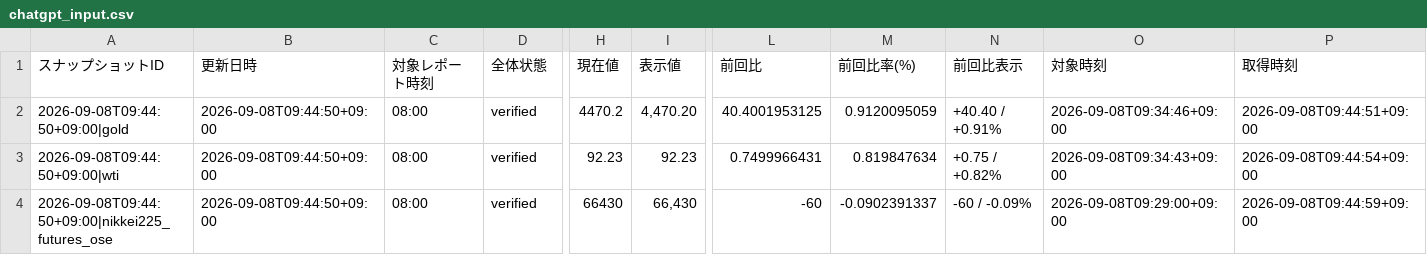
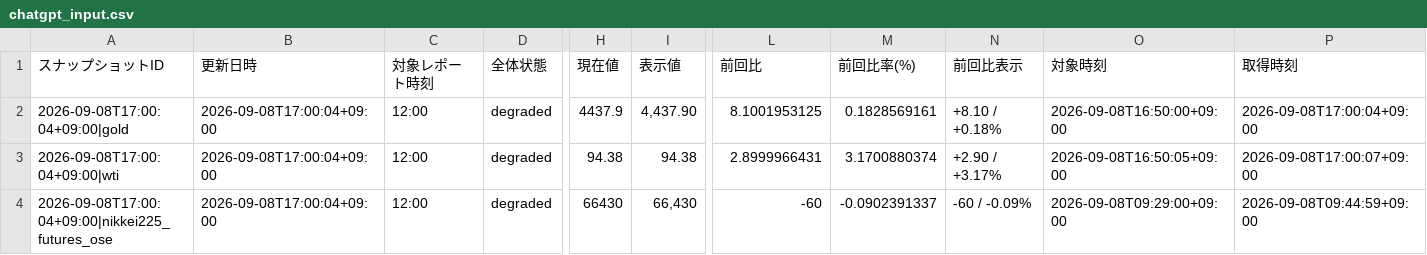
Before and after one commit to matrixdiamond512-cell/Chat-GPT-Market-Report, a CSV file: data/market/chatgpt_input.csv, drawn as a sheet; only a part is shown, gaps mark what is left out; the diff covers the shown part only; the diff names each change by its address in the sheet, - before the commit and + after, or states it on an @@ line.

```diff
--- a/data/market/chatgpt_input.csv
+++ b/data/market/chatgpt_input.csv
-A2 (スナップショットID): 2026-09-08T09:44:50+09:00|gold
+A2 (スナップショットID): 2026-09-08T17:00:04+09:00|gold
-B2:B4 (更新日時): 2026-09-08T09:44:50+09:00
+B2:B4 (更新日時): 2026-09-08T17:00:04+09:00
-C2:C4 (対象レポート時刻): 08:00
+C2:C4 (対象レポート時刻): 12:00
-D2:D4 (全体状態): verified
+D2:D4 (全体状態): degraded
-H2 (現在値): 4470.2
+H2 (現在値): 4437.9
-I2 (表示値): 4,470.20
+I2 (表示値): 4,437.90
-L2 (前回比): 40.4001953125
+L2 (前回比): 8.1001953125
-M2 (前回比率(%)): 0.9120095059
+M2 (前回比率(%)): 0.1828569161
-N2 (前回比表示): +40.40 / +0.91%
+N2 (前回比表示): +8.10 / +0.18%
-O2 (対象時刻): 2026-09-08T09:34:46+09:00
+O2 (対象時刻): 2026-09-08T16:50:00+09:00
-P2 (取得時刻): 2026-09-08T09:44:51+09:00
+P2 (取得時刻): 2026-09-08T17:00:04+09:00
-A3 (スナップショットID): 2026-09-08T09:44:50+09:00|wti
+A3 (スナップショットID): 2026-09-08T17:00:04+09:00|wti
-H3 (現在値): 92.23
+H3 (現在値): 94.38
-I3 (表示値): 92.23
+I3 (表示値): 94.38
-L3 (前回比): 0.7499966431
+L3 (前回比): 2.8999966431
-M3 (前回比率(%)): 0.819847634
+M3 (前回比率(%)): 3.1700880374
-N3 (前回比表示): +0.75 / +0.82%
+N3 (前回比表示): +2.90 / +3.17%
-O3 (対象時刻): 2026-09-08T09:34:43+09:00
+O3 (対象時刻): 2026-09-08T16:50:05+09:00
-P3 (取得時刻): 2026-09-08T09:44:54+09:00
+P3 (取得時刻): 2026-09-08T17:00:07+09:00
-A4 (スナップショットID): 2026-09-08T09:44:50+09:00|nikkei225_futures_ose
+A4 (スナップショットID): 2026-09-08T17:00:04+09:00|nikkei225_futures_ose
```
Also changed, not shown: 86 edited cells elsewhere in this file, data/market/verified_history.csv, 6 other files.
